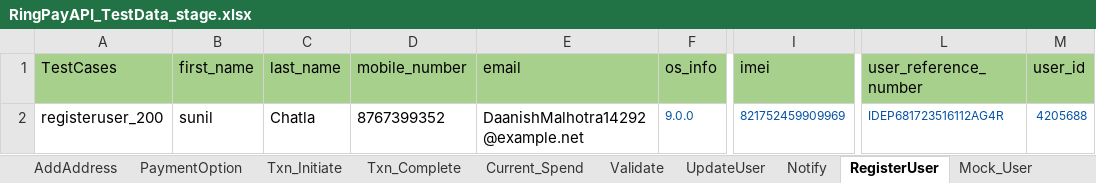
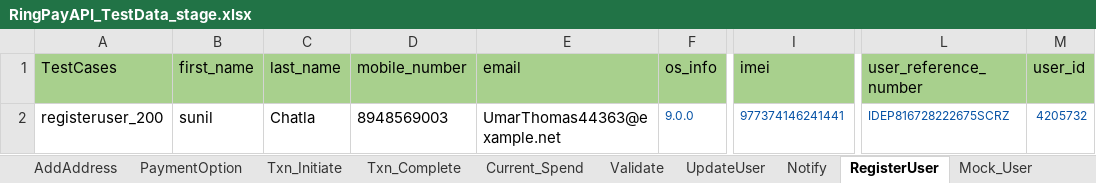
Before and after one commit to Yashwanth-2000/RingAPI_Modified, an Excel workbook: src/main/java/com/Datasheet/RingPayAPI_TestData_stage.xlsx, sheet RegisterUser, drawn as a sheet; only a part is shown, gaps mark what is left out; values as stored, in another font and other column widths than the file's, no borders; the diff names each change by its address in the sheet, - before the commit and + after, or states it on an @@ line.

```diff
--- a/src/main/java/com/Datasheet/RingPayAPI_TestData_stage.xlsx (sheet RegisterUser)
+++ b/src/main/java/com/Datasheet/RingPayAPI_TestData_stage.xlsx (sheet RegisterUser)
-D2 (mobile_number): 8767399352
+D2 (mobile_number): 8948569003
-E2 (email): DaanishMalhotra14292@example.net
+E2 (email): UmarThomas44363@example.net
-I2 (imei): 821752459909969
+I2 (imei): 977374146241441
-L2 (user_reference_number): IDEP681723516112AG4R
+L2 (user_reference_number): IDEP816728222675SCRZ
-M2 (user_id): 4205688
+M2 (user_id): 4205732
```
Also changed, not shown: sheet User_Authenticate, sheet Txn_Initiate, sheet Current_Spend, sheet Validate, sheet Notify, sheet UpdateUser, 6 more sheets, 19 other files.
